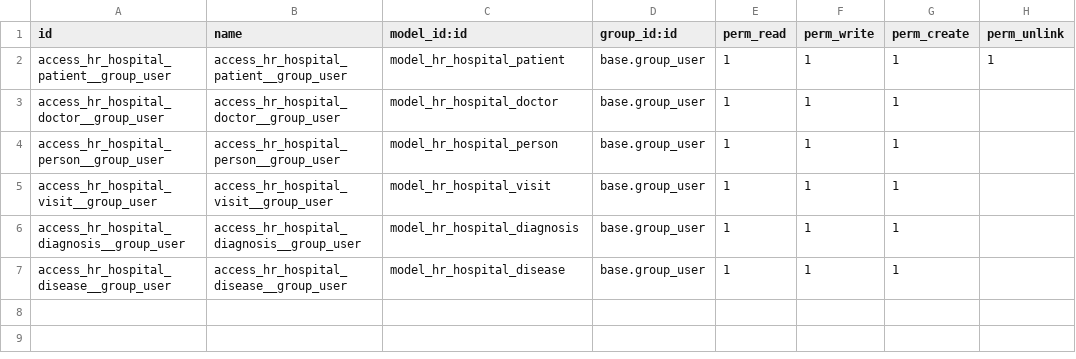
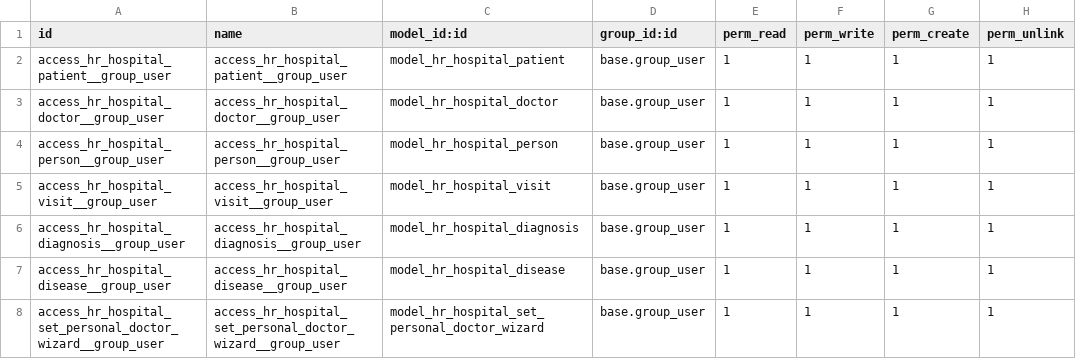
Before and after one commit to Tetiana-Sharamet/odoo-study, a CSV file: hr_hospital/security/ir.model.access.csv, drawn as a sheet.

```diff
--- a/hr_hospital/security/ir.model.access.csv
+++ b/hr_hospital/security/ir.model.access.csv
@@ -2,6 +2,7 @@ id,name,model_id:id,group_id:id,perm_read,perm_write,perm_create,perm_unlink
 access_hr_hospital_patient__group_user,access_hr_hospital_patient__group_user,model_hr_hospital_patient,base.group_user,1,1,1,1
-access_hr_hospital_doctor__group_user,access_hr_hospital_doctor__group_user,model_hr_hospital_doctor,base.group_user,1,1,1
-access_hr_hospital_person__group_user,access_hr_hospital_person__group_user,model_hr_hospital_person,base.group_user,1,1,1
-access_hr_hospital_visit__group_user,access_hr_hospital_visit__group_user,model_hr_hospital_visit,base.group_user,1,1,1
-access_hr_hospital_diagnosis__group_user,access_hr_hospital_diagnosis__group_user,model_hr_hospital_diagnosis,base.group_user,1,1,1
-access_hr_hospital_disease__group_user,access_hr_hospital_disease__group_user,model_hr_hospital_disease,base.group_user,1,1,1
+access_hr_hospital_doctor__group_user,access_hr_hospital_doctor__group_user,model_hr_hospital_doctor,base.group_user,1,1,1,1
+access_hr_hospital_person__group_user,access_hr_hospital_person__group_user,model_hr_hospital_person,base.group_user,1,1,1,1
+access_hr_hospital_visit__group_user,access_hr_hospital_visit__group_user,model_hr_hospital_visit,base.group_user,1,1,1,1
+access_hr_hospital_diagnosis__group_user,access_hr_hospital_diagnosis__group_user,model_hr_hospital_diagnosis,base.group_user,1,1,1,1
+access_hr_hospital_disease__group_user,access_hr_hospital_disease__group_user,model_hr_hospital_disease,base.group_user,1,1,1,1
+access_hr_hospital_set_personal_doctor_wizard__group_user,access_hr_hospital_set_personal_doctor_wizard__group_user,model_hr_hospital_set_personal_doctor_wizard,base.group_user,1,1,1,1
```
Also changed, not shown: 12 other files.
